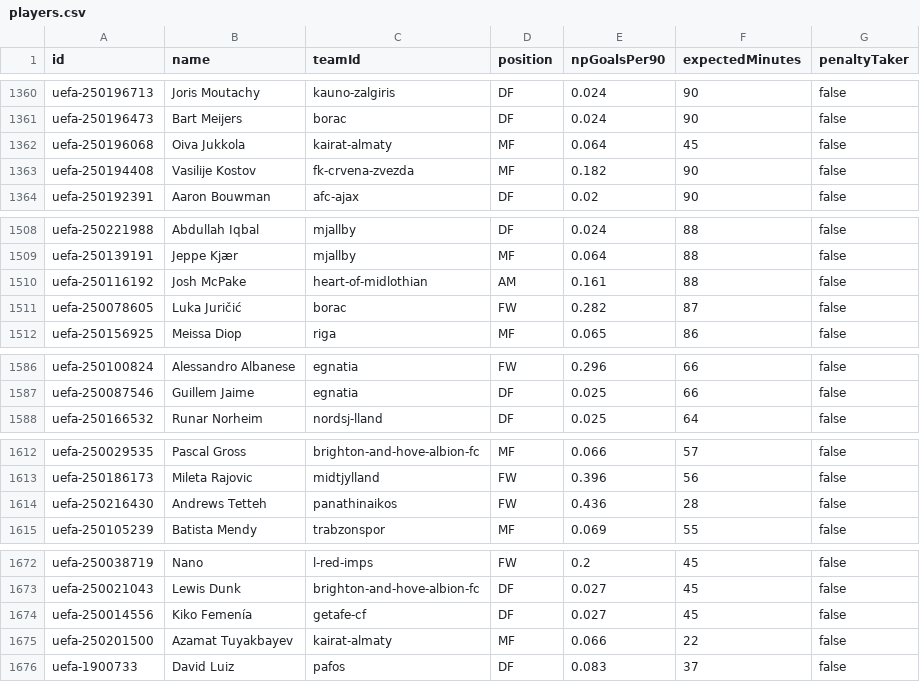
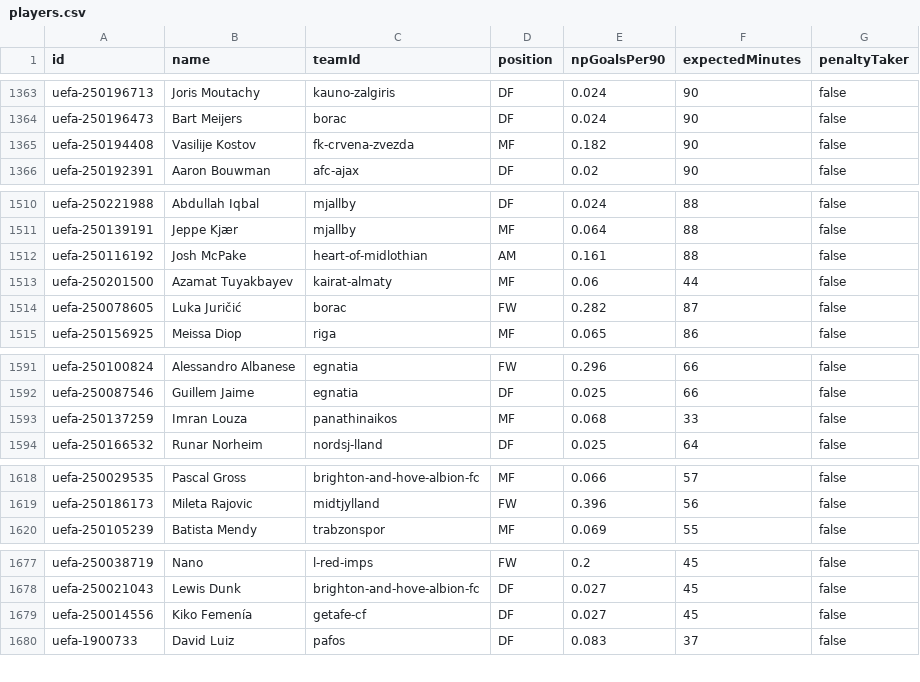
Before and after one commit to litedeskdigital-tech/Litedeskdigital, a CSV file: data/players.csv, drawn as a sheet; only a part is shown, gaps mark what is left out; removed rows and columns are numbered as before the commit, all else as after; the diff covers the shown part only; the diff names each change by its address in the sheet, - before the commit and + after, or states it on an @@ line.

```diff
--- a/data/players.csv
+++ b/data/players.csv
-row 1362: uefa-250196068 | Oiva Jukkola | kairat-almaty | MF | 0.064 | 45 | false
+row 1513: uefa-250201500 | Azamat Tuyakbayev | kairat-almaty | MF | 0.06 | 44 | false
+row 1593: uefa-250137259 | Imran Louza | panathinaikos | MF | 0.068 | 33 | false
-row 1614: uefa-250216430 | Andrews Tetteh | panathinaikos | FW | 0.436 | 28 | false
-row 1675: uefa-250201500 | Azamat Tuyakbayev | kairat-almaty | MF | 0.066 | 22 | false
```
Also changed, not shown: 11 added rows, 7 removed rows and 30 edited cells elsewhere in this file, 3 other files.
